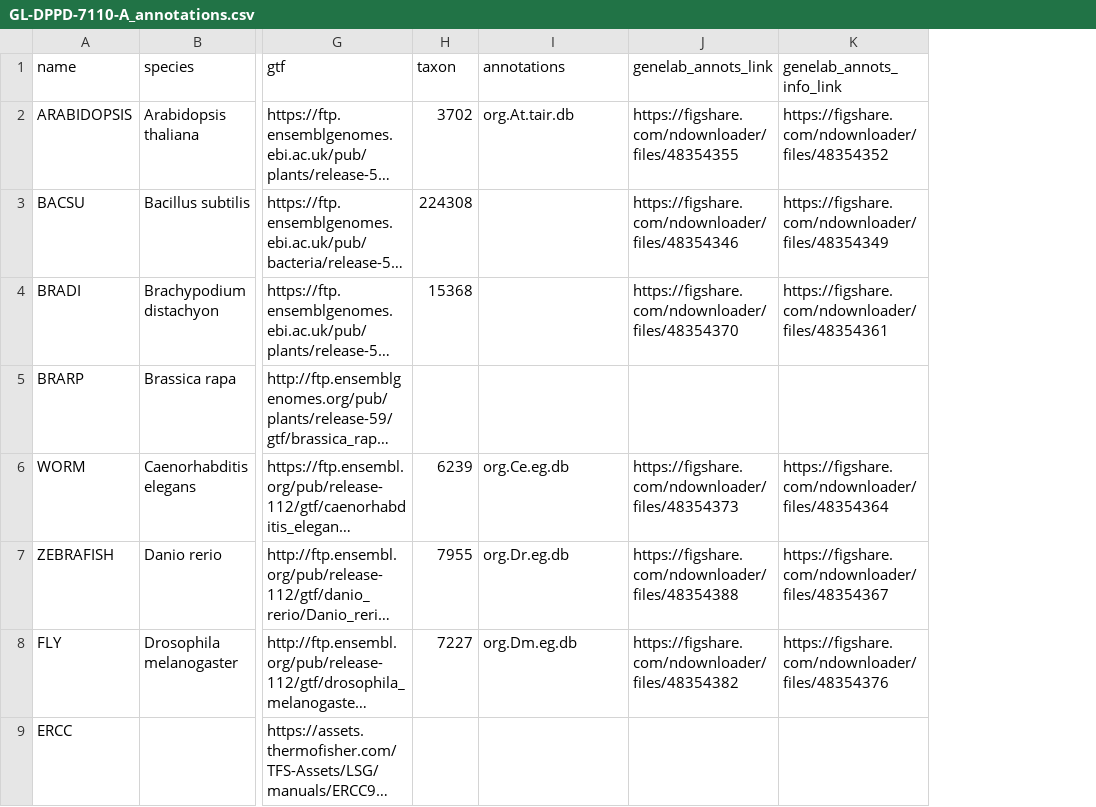
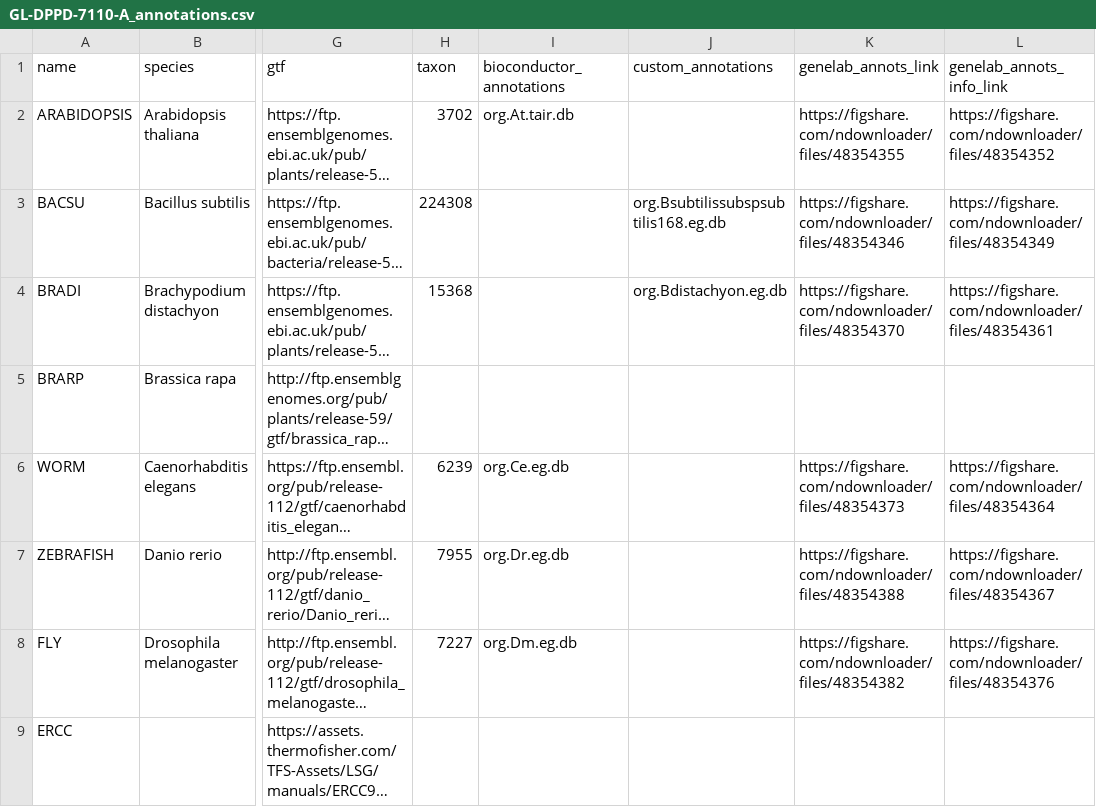
Before and after one commit to nasa/GeneLab_Data_Processing, a CSV file: GeneLab_Reference_Annotations/Pipeline_GL-DPPD-7110_Versions/GL-DPPD-7110-A/GL-DPPD-7110-A_annotations.csv, drawn as a sheet; only a part is shown, gaps mark what is left out; long unchanged cells end in …; the diff names each change by its address in the sheet, - before the commit and + after, or states it on an @@ line.

Commit message:
add cols bioconductor_annotations, custom_annotations, change dppd var workflow_version

```diff
--- a/GeneLab_Reference_Annotations/Pipeline_GL-DPPD-7110_Versions/GL-DPPD-7110-A/GL-DPPD-7110-A_annotations.csv
+++ b/GeneLab_Reference_Annotations/Pipeline_GL-DPPD-7110_Versions/GL-DPPD-7110-A/GL-DPPD-7110-A_annotations.csv
+column J (custom_annotations), rows 3-4: org.Bsubtilissubspsubtilis168.eg.db | org.Bdistachyon.eg.db
-I1: annotations
+I1: bioconductor_annotations
```
Also changed, not shown: 3 other files.
